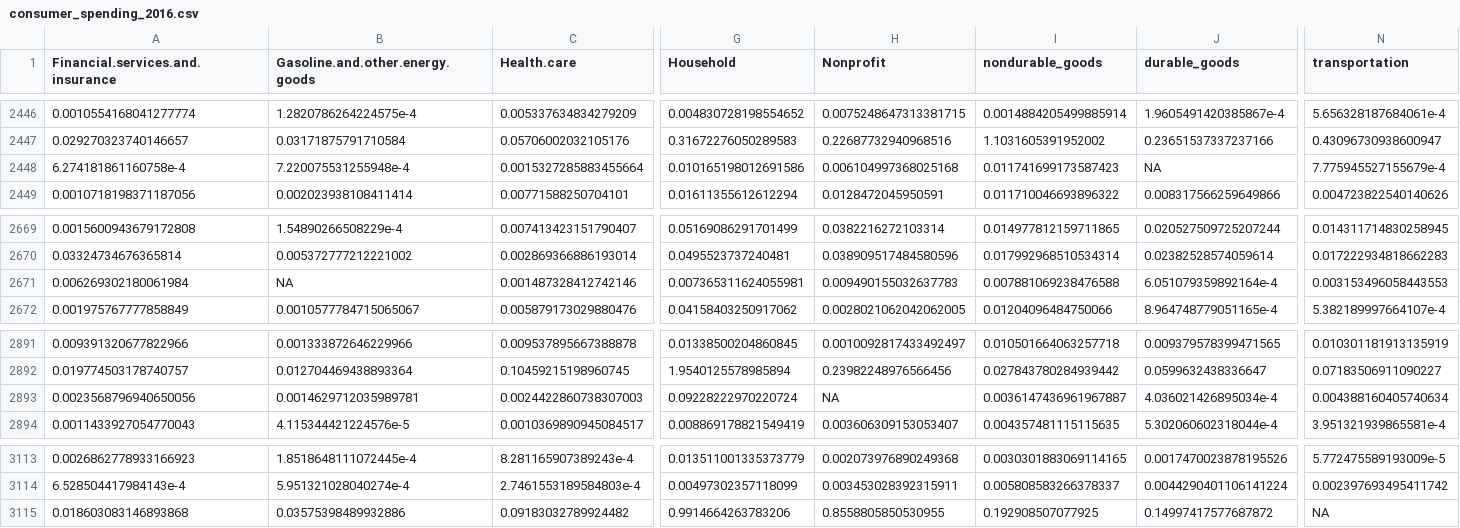
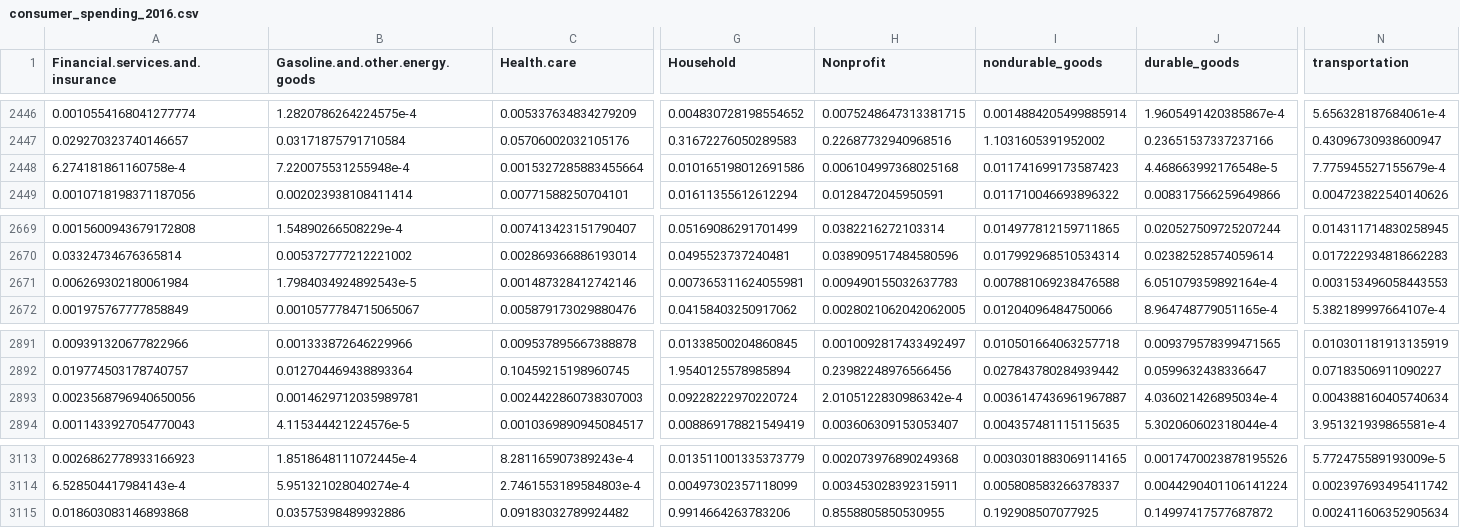
Before and after one commit to mukundpoddar1/2020-election-predictions, a CSV file: data/Clean Data/consumer_spending_2016.csv, drawn as a sheet; only a part is shown, gaps mark what is left out; the diff covers the shown part only; the diff names each change by its address in the sheet, - before the commit and + after, or states it on an @@ line.

```diff
--- a/data/Clean Data/consumer_spending_2016.csv
+++ b/data/Clean Data/consumer_spending_2016.csv
-J2448 (durable_goods): NA
+J2448 (durable_goods): 4.468663992176548e-5
-B2671 (Gasoline.and.other.energy.goods): NA
+B2671 (Gasoline.and.other.energy.goods): 1.7984034924892543e-5
-H2893 (Nonprofit): NA
+H2893 (Nonprofit): 2.0105122830986342e-4
-N3115 (transportation): NA
+N3115 (transportation): 0.002411606352905634
```
Also changed, not shown: 10 edited cells elsewhere in this file, data/Clean Data/consumer_spending_2018.csv, 8 other files.
